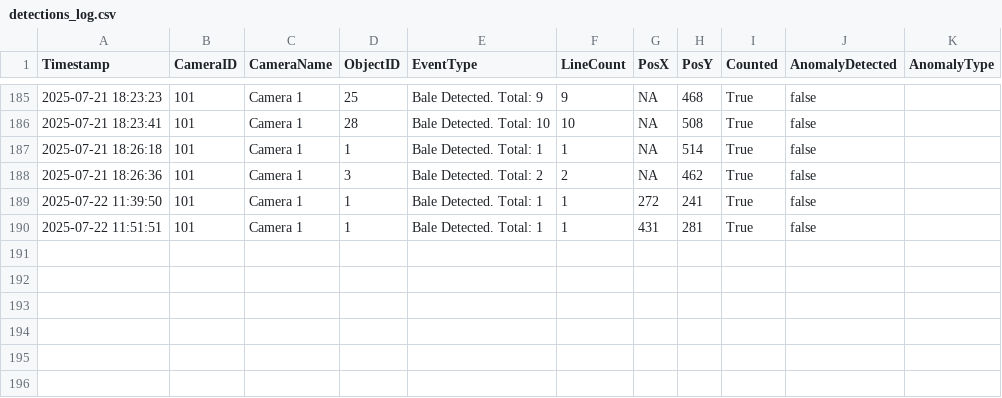
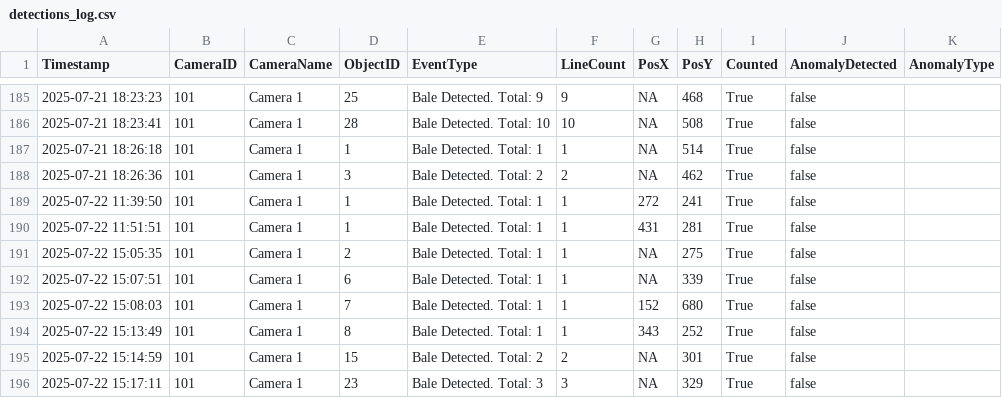
Before and after one commit to Muzaffar-AksIq/Cotton-Bales-Detection-System, a CSV file: detections_log.csv, drawn as a sheet; only a part is shown, gaps mark what is left out; the diff names each change by its address in the sheet, - before the commit and + after, or states it on an @@ line.

```diff
--- a/detections_log.csv
+++ b/detections_log.csv
+row 191: 2025-07-22 15:05:35 | 101 | Camera 1 | 2 | Bale Detected. Total: 1 | 1 | NA | 275 | True | false
+row 192: 2025-07-22 15:07:51 | 101 | Camera 1 | 6 | Bale Detected. Total: 1 | 1 | NA | 339 | True | false
+row 193: 2025-07-22 15:08:03 | 101 | Camera 1 | 7 | Bale Detected. Total: 1 | 1 | 152 | 680 | True | false
+row 194: 2025-07-22 15:13:49 | 101 | Camera 1 | 8 | Bale Detected. Total: 1 | 1 | 343 | 252 | True | false
+row 195: 2025-07-22 15:14:59 | 101 | Camera 1 | 15 | Bale Detected. Total: 2 | 2 | NA | 301 | True | false
+row 196: 2025-07-22 15:17:11 | 101 | Camera 1 | 23 | Bale Detected. Total: 3 | 3 | NA | 329 | True | false
```
Also changed, not shown: 9 other files.
